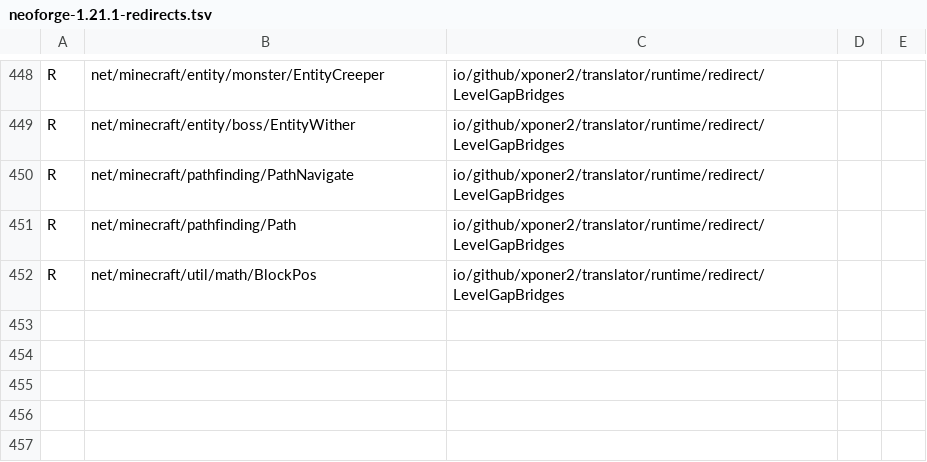
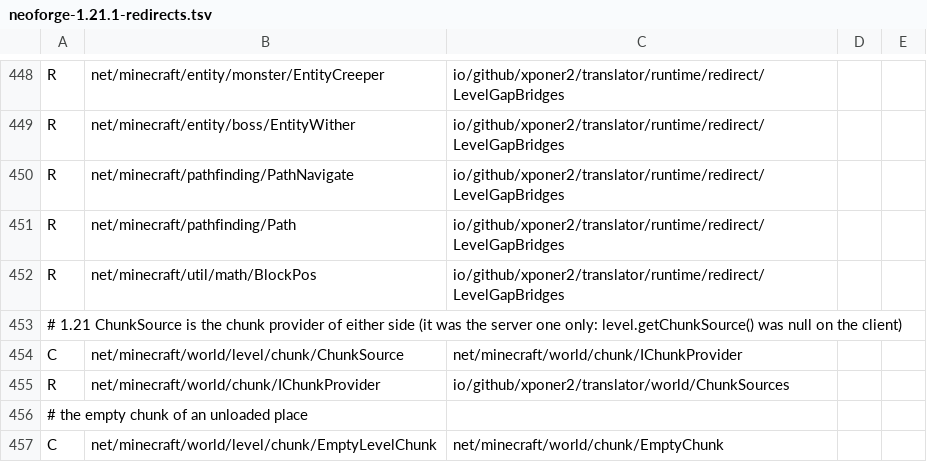
Before and after one commit to Xponer2/translator, a TSV file: src/main/resources/assets/translator/runtime/neoforge-1.21.1-redirects.tsv, drawn as a sheet; only a part is shown, gaps mark what is left out.

```diff
--- a/src/main/resources/assets/translator/runtime/neoforge-1.21.1-redirects.tsv
+++ b/src/main/resources/assets/translator/runtime/neoforge-1.21.1-redirects.tsv
@@ -452 +452,6 @@ R	net/minecraft/pathfinding/Path	io/github/xponer2/translator/runtime/redirect/L
 R	net/minecraft/util/math/BlockPos	io/github/xponer2/translator/runtime/redirect/LevelGapBridges
+# 1.21 ChunkSource is the chunk provider of either side (it was the server one only: level.getChunkSource() was null on the client)
+C	net/minecraft/world/level/chunk/ChunkSource	net/minecraft/world/chunk/IChunkProvider
+R	net/minecraft/world/chunk/IChunkProvider	io/github/xponer2/translator/world/ChunkSources
+# the empty chunk of an unloaded place
+C	net/minecraft/world/level/chunk/EmptyLevelChunk	net/minecraft/world/chunk/EmptyChunk
```
Also changed, not shown: src/main/resources/assets/translator/runtime/neoforge-1.21.1-runtime.tsv, src/main/resources/assets/translator/runtime/neoforge-1.21.1-supers.tsv, 10 other files.
